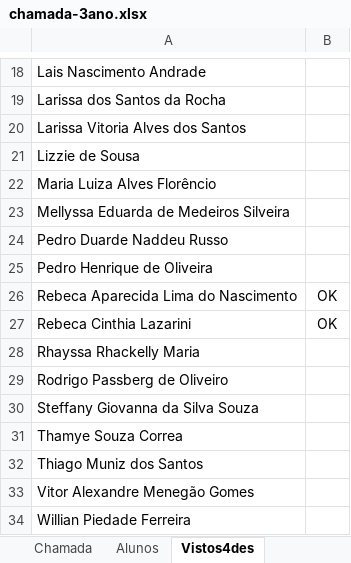
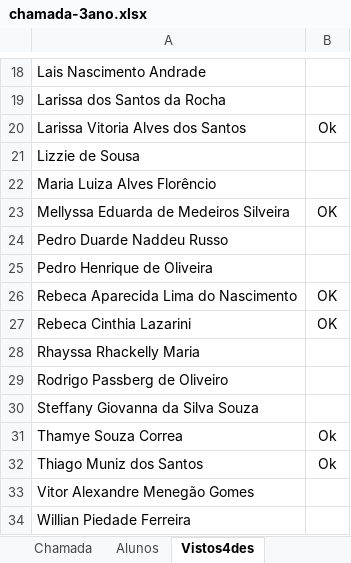
Before and after one commit to wellifabio/senai2025, an Excel workbook: ds/chamada-3ano.xlsx, sheet Vistos4des, drawn as a sheet; only a part is shown, gaps mark what is left out; values as stored, in another font and other column widths than the file's, no borders; conditional formats not drawn; the diff names each change by its address in the sheet, - before the commit and + after, or states it on an @@ line.

```diff
--- a/ds/chamada-3ano.xlsx (sheet Vistos4des)
+++ b/ds/chamada-3ano.xlsx (sheet Vistos4des)
-B20: (empty)
+B20: Ok
-B23: (empty)
+B23: OK
-B31:B32: (empty)
+B31:B32: Ok
```
Also changed, not shown: sheet Chamada.
